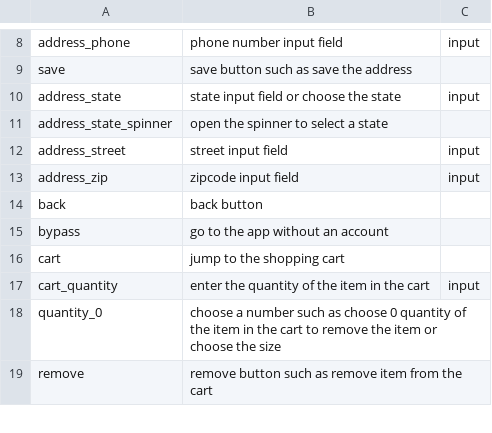
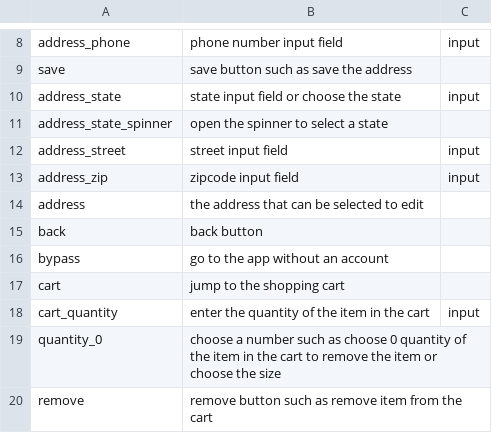
Before and after one commit to felicitia/UsageTesting-Repo, a CSV file: IR/widget_ir.csv, drawn as a sheet; only a part is shown, gaps mark what is left out.

Commit message:
Update widget_ir.csv

```diff
--- a/IR/widget_ir.csv
+++ b/IR/widget_ir.csv
@@ -13,2 +13,3 @@ address_street,street input field,input
 address_zip,zipcode input field,input
+address,the address that can be selected to edit,
 back,back button,
```
